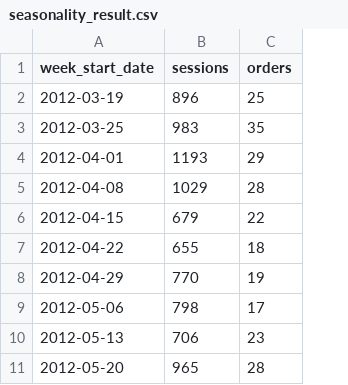
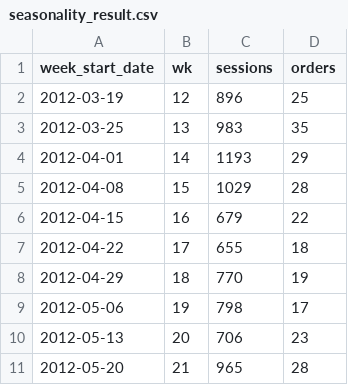
Before and after one commit to hmichinaka/sql-ecommerce-analytics-and-bi, a CSV file: BusinessPatterns/seasonality_result.csv, drawn as a sheet; only a part is shown; the diff names each change by its address in the sheet, - before the commit and + after, or states it on an @@ line.

```diff
--- a/BusinessPatterns/seasonality_result.csv
+++ b/BusinessPatterns/seasonality_result.csv
+column B (wk), rows 2-11: 12 | 13 | 14 | 15 | 16 | 17 | 18 | 19 | 20 | 21
```
Also changed, not shown: 3 other files.
